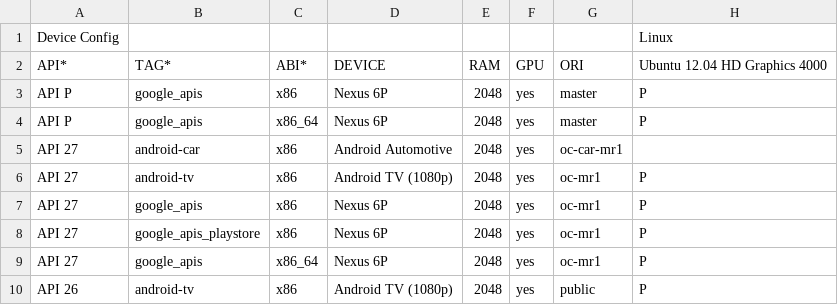
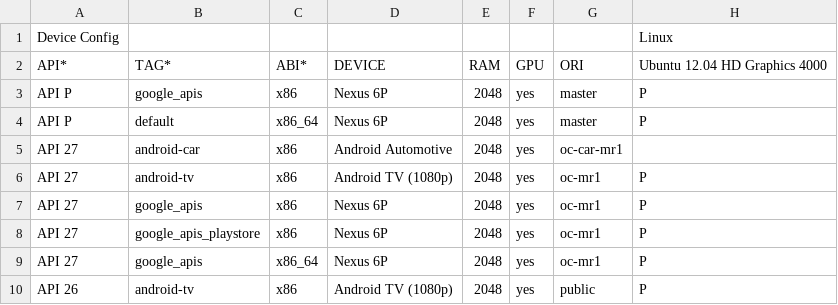
Before and after one commit to msft-mirror-aosp/platform.external.adt-infra, a CSV file: emu_test/config/boot_cfg.csv, drawn as a sheet; only a part is shown; the diff names each change by its address in the sheet, - before the commit and + after, or states it on an @@ line.

Commit message:
boot test: poll and test aosp x86_64 on internal master
Intead of google apis x86-64 as it is not built
anymore.

Change-Id: I5647b773b99aa9810186f3057dcd10ac4303a106

```diff
--- a/emu_test/config/boot_cfg.csv
+++ b/emu_test/config/boot_cfg.csv
-B4: google_apis
+B4: default
```
Also changed, not shown: 1 other file.
